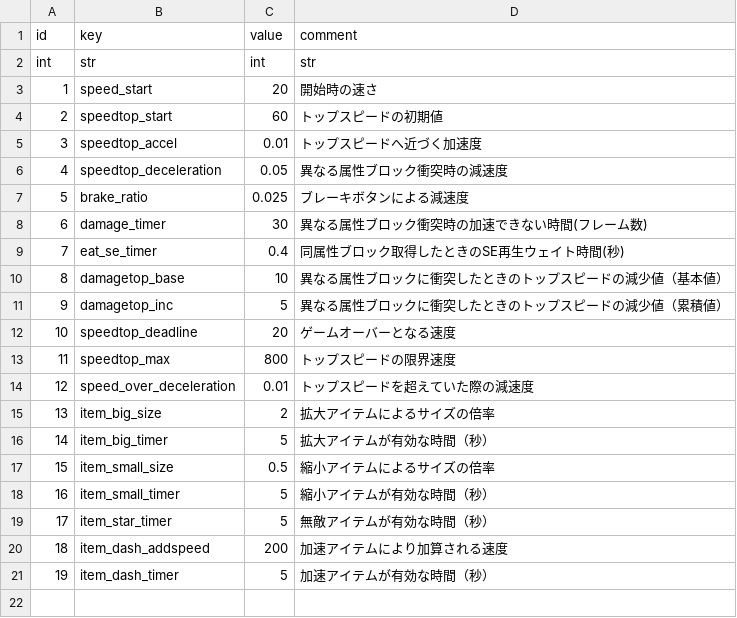
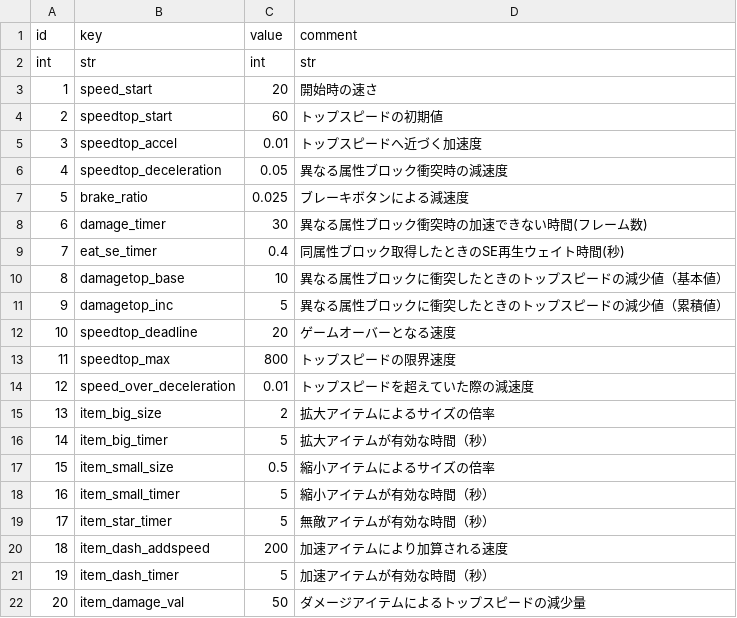
Before and after one commit to syun77/NatsukiBoost3, a CSV file: assets/params/player.csv, drawn as a sheet.

```diff
--- a/assets/params/player.csv
+++ b/assets/params/player.csv
@@ -21 +21,2 @@ int,str,int,str
 19,item_dash_timer,5,加速アイテムが有効な時間（秒）
+20,item_damage_val,50,ダメージアイテムによるトップスピードの減少量
```
Also changed, not shown: 4 other files.
